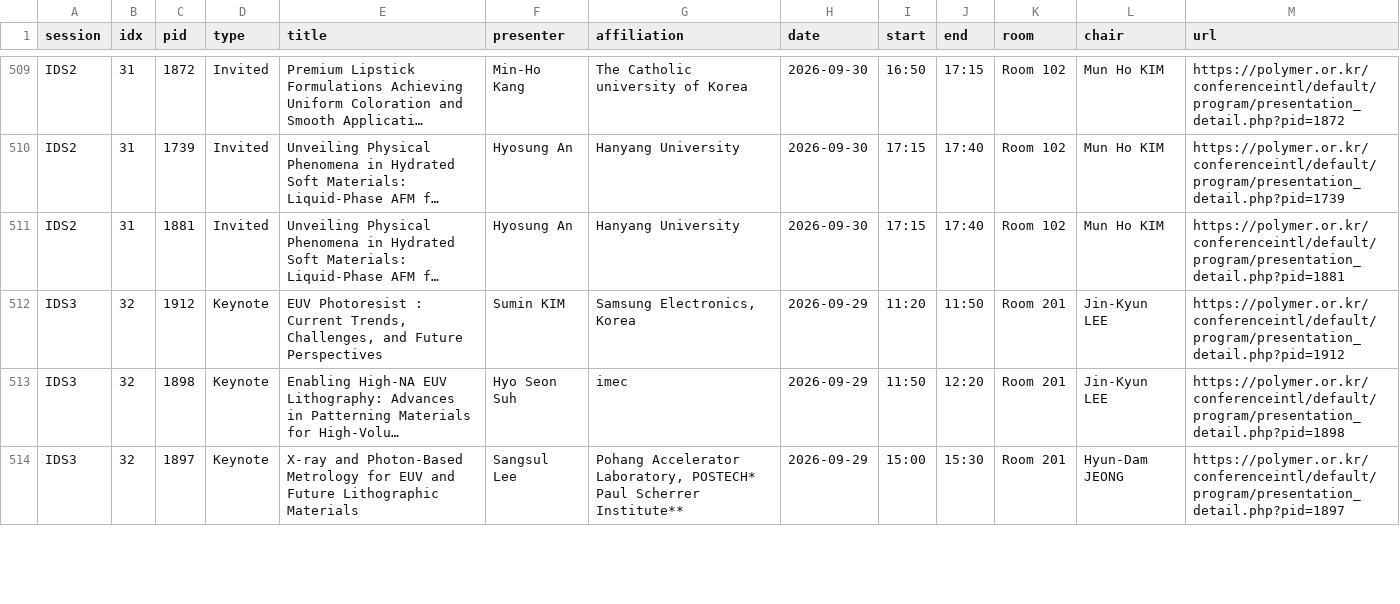
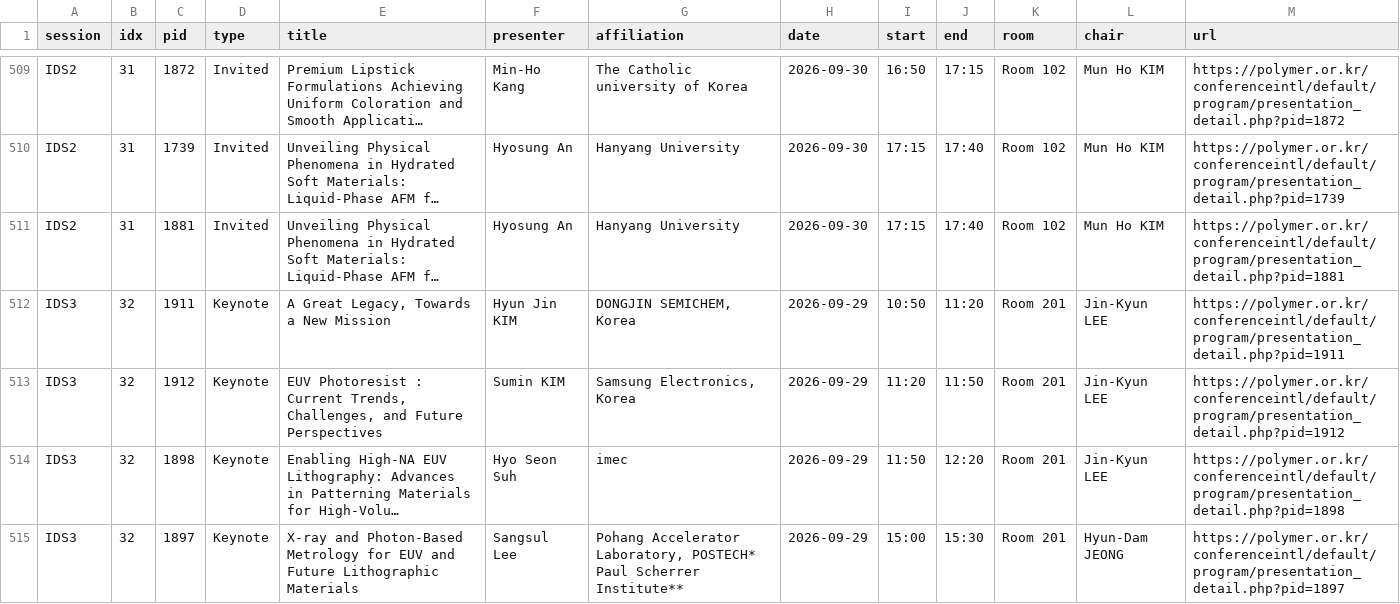
Before and after one commit to ykimchem04/2026-IUPAC-PSK50-Schedule, a CSV file: out/psk50_presentations.csv, drawn as a sheet; only a part is shown, gaps mark what is left out; long unchanged cells end in …; the diff covers the shown part only; the diff names each change by its address in the sheet, - before the commit and + after, or states it on an @@ line.

```diff
--- a/out/psk50_presentations.csv
+++ b/out/psk50_presentations.csv
+row 512: IDS3 | 32 | 1911 | Keynote | A Great Legacy, Towards a New Mission | Hyun Jin KIM | DONGJIN SEMICHEM, Korea | 2026-09-29 | 10:50 | 11:20 | Room 201 | Jin-Kyun LEE | https://polymer.or.kr/conferenceintl/default/program/presentation_detail.php?pid=1911
```
Also changed, not shown: 2 edited cells elsewhere in this file, out/psk50_abstracts.csv, 3 other files.
